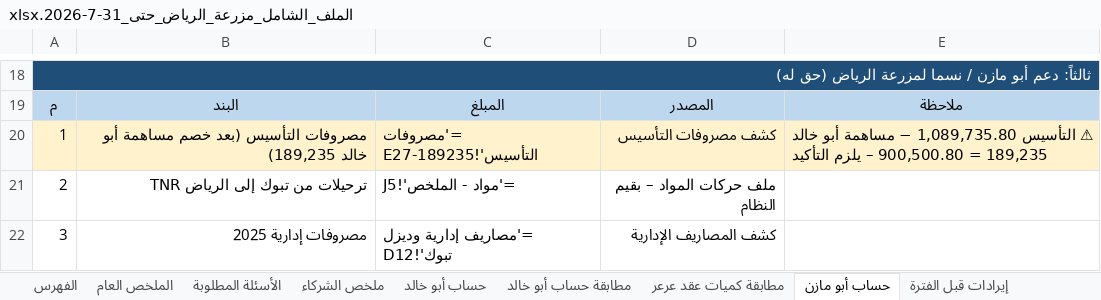
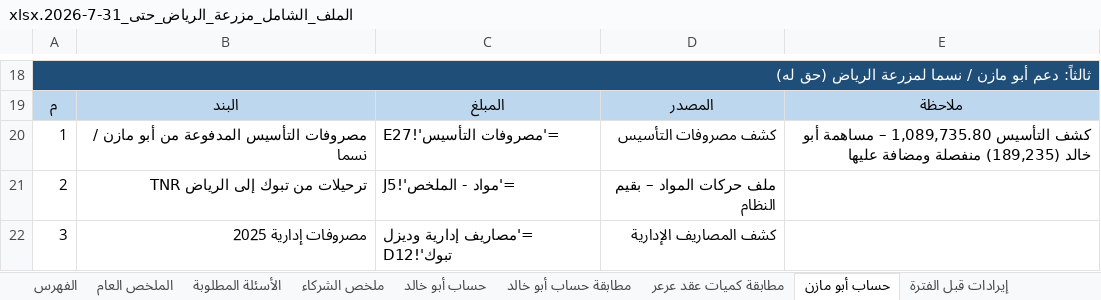
Before and after one commit to ahmedabdelsabour6/NSC, an Excel workbook: الملف_الشامل_مزرعة_الرياض_حتى_31-7-2026.xlsx, sheet حساب أبو مازن, drawn as a sheet; only a part is shown, gaps mark what is left out; values as stored, in another font and other column widths than the file's, no borders; formulas without a stored value are shown as written; the diff names each change by its address in the sheet, - before the commit and + after, or states it on an @@ line.

```diff
--- a/الملف_الشامل_مزرعة_الرياض_حتى_31-7-2026.xlsx (sheet حساب أبو مازن)
+++ b/الملف_الشامل_مزرعة_الرياض_حتى_31-7-2026.xlsx (sheet حساب أبو مازن)
-A20:E20 fill: #FFF2CC
+A20:E20 fill: none
-B20: مصروفات التأسيس (بعد خصم مساهمة أبو خالد 189,235)
+B20: مصروفات التأسيس المدفوعة من أبو مازن / نسما
-C20: ='مصروفات التأسيس'!E27-189235
+C20: ='مصروفات التأسيس'!E27
-E20: ⚠ التأسيس 1,089,735.80 − مساهمة أبو خالد 189,235 = 900,500.80 – يلزم التأكيد
+E20: كشف التأسيس 1,089,735.80 – مساهمة أبو خالد (189,235) منفصلة ومضافة عليها
```
Also changed, not shown: sheet مصروفات التأسيس, sheet الملخص العام, sheet حساب أبو خالد.
